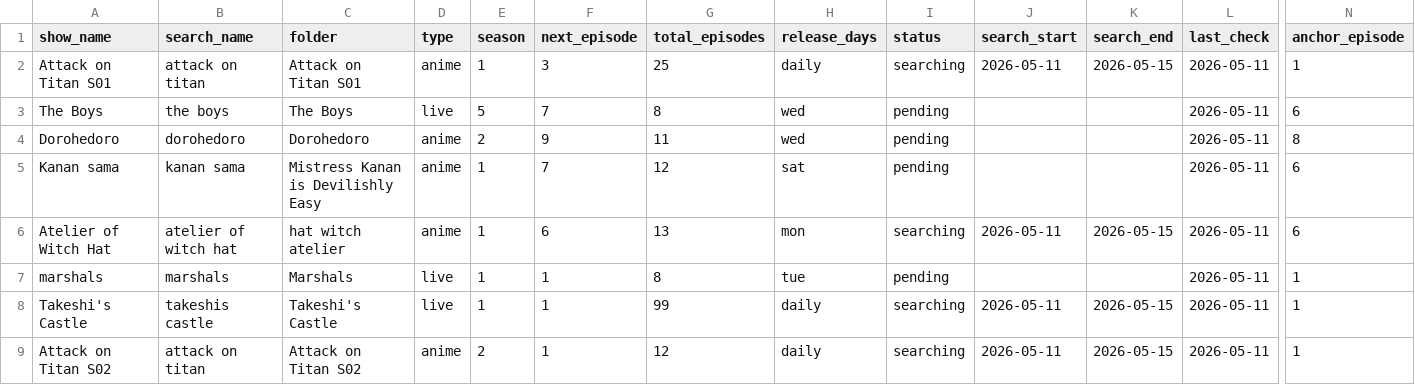
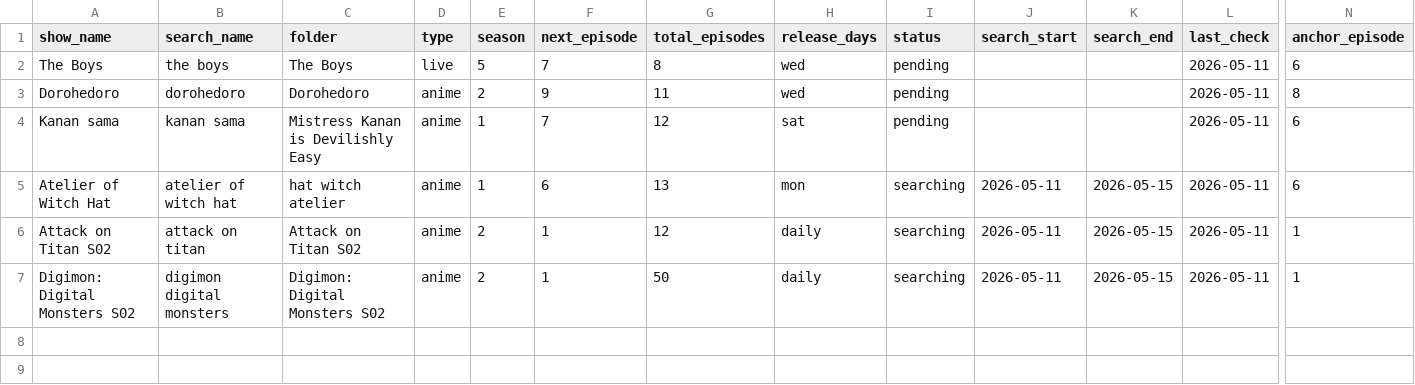
Before and after one commit to fernhw/yt-jellyfin, a CSV file: showSchedule.csv, drawn as a sheet; only a part is shown, gaps mark what is left out; removed rows and columns are numbered as before the commit, all else as after; rows hold the shown columns only; the diff names each change by its address in the sheet, - before the commit and + after, or states it on an @@ line.

```diff
--- a/showSchedule.csv
+++ b/showSchedule.csv
-row 2: Attack on Titan S01 | attack on titan | Attack on Titan S01 | anime | 1 | 3 | 25 | daily | searching | 2026-05-11 | 2026-05-15 | 2026-05-11 | 1
-row 7: marshals | marshals | Marshals | live | 1 | 1 | 8 | tue | pending |  |  | 2026-05-11 | 1
-row 8: Takeshi's Castle | takeshis castle | Takeshi's Castle | live | 1 | 1 | 99 | daily | searching | 2026-05-11 | 2026-05-15 | 2026-05-11 | 1
+row 7: Digimon: Digital Monsters S02 | digimon digital monsters | Digimon: Digital Monsters S02 | anime | 2 | 1 | 50 | daily | searching | 2026-05-11 | 2026-05-15 | 2026-05-11 | 1
```
Also changed, not shown: 4 other files.
